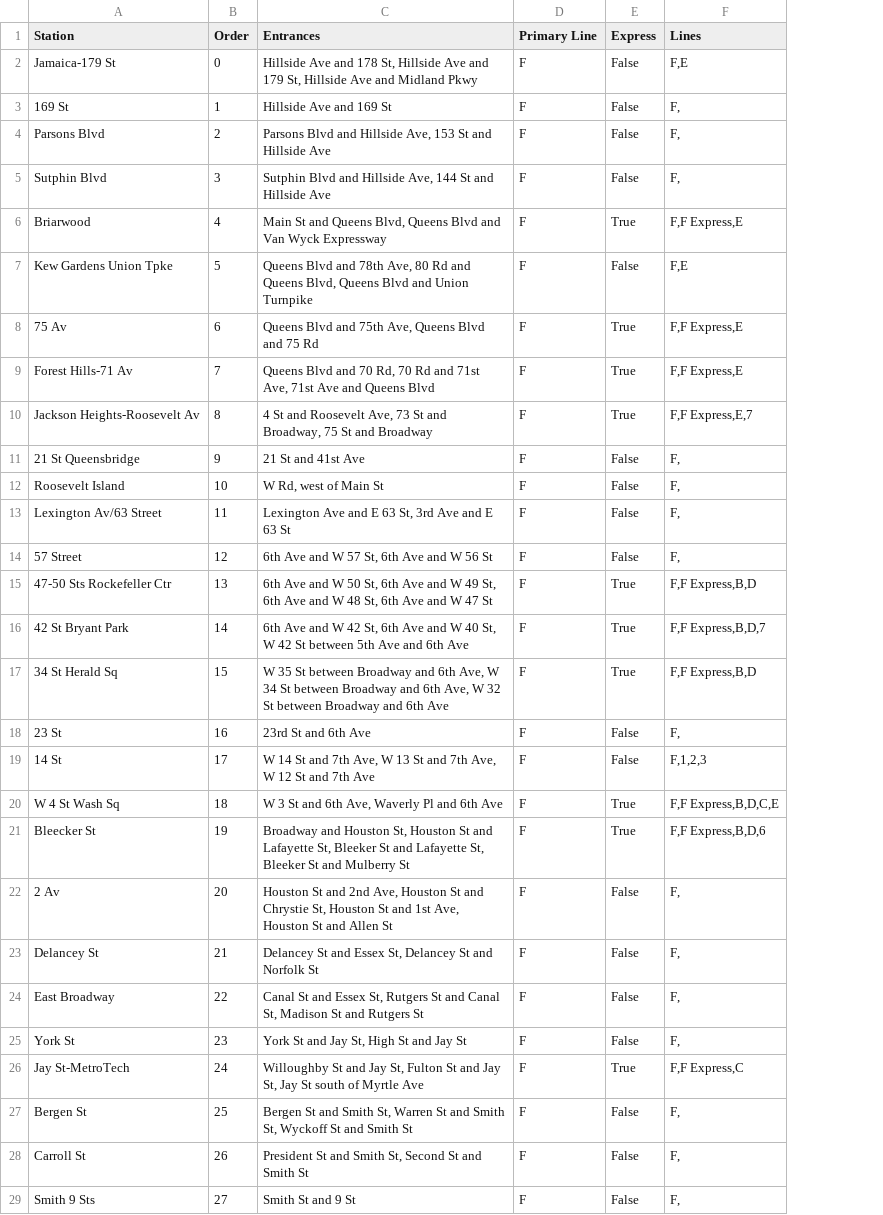
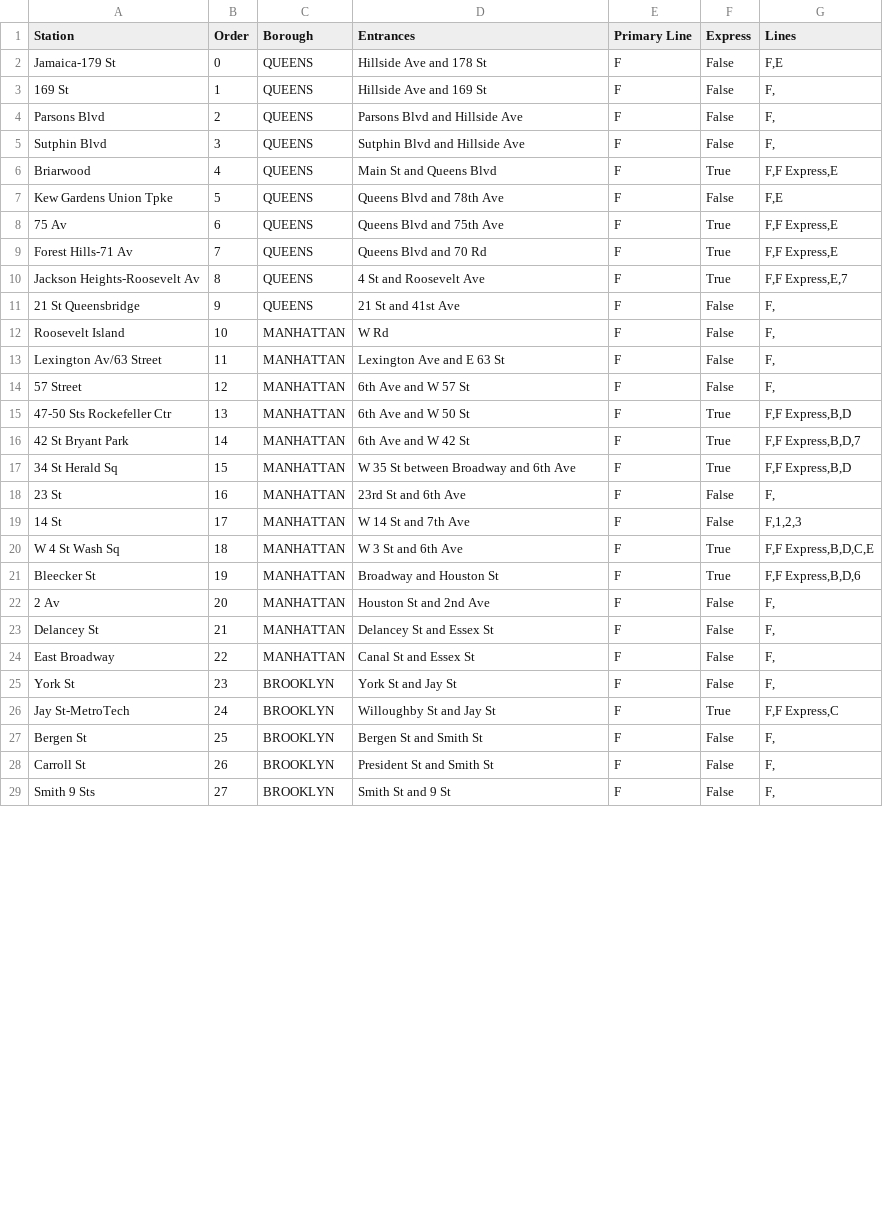
Before and after one commit to omarthenmalai/SubwayScheduler, a CSV file: data/F.csv, drawn as a sheet; only a part is shown; addresses are those after the commit; the diff covers the shown part only; the diff names each change by its address in the sheet, - before the commit and + after, or states it on an @@ line.

```diff
--- a/data/F.csv
+++ b/data/F.csv
+column C (Borough), rows 2-29: QUEENS | QUEENS | QUEENS | QUEENS | QUEENS | QUEENS | QUEENS | QUEENS | QUEENS | QUEENS | MANHATTAN | MANHATTAN | MANHATTAN | MANHATTAN | MANHATTAN | MANHATTAN | MANHATTAN | MANHATTAN | MANHATTAN | MANHATTAN | MANHATTAN | MANHATTAN | MANHATTAN | BROOKLYN | BROOKLYN | BROOKLYN | BROOKLYN | BROOKLYN
-D2 (Entrances): …and 178 St, Hillside Ave and 179 St, Hillside Ave and Midland Pkwy
+D2 (Entrances): …and 178 St
-D4 (Entrances): Parsons Blvd and Hillside Ave, 153 St and Hillside Ave
+D4 (Entrances): Parsons Blvd and Hillside Ave
-D5 (Entrances): Sutphin Blvd and Hillside Ave, 144 St and Hillside Ave
+D5 (Entrances): Sutphin Blvd and Hillside Ave
-D6 (Entrances): Main St and Queens Blvd, Queens Blvd and Van Wyck Expressway
+D6 (Entrances): Main St and Queens Blvd
-D7 (Entrances): …and 78th Ave, 80 Rd and Queens Blvd, Queens Blvd and Union Turnpike
+D7 (Entrances): …and 78th Ave
-D8 (Entrances): Queens Blvd and 75th Ave, Queens Blvd and 75 Rd
+D8 (Entrances): Queens Blvd and 75th Ave
-D9 (Entrances): Queens Blvd and 70 Rd, 70 Rd and 71st Ave, 71st Ave and Queens Blvd
+D9 (Entrances): Queens Blvd and 70 Rd
-D10 (Entrances): 4 St and Roosevelt Ave, 73 St and Broadway, 75 St and Broadway
+D10 (Entrances): 4 St and Roosevelt Ave
-D12 (Entrances): W Rd, west of Main St
+D12 (Entrances): W Rd
-D13 (Entrances): Lexington Ave and E 63 St, 3rd Ave and E 63 St
+D13 (Entrances): Lexington Ave and E 63 St
-D14 (Entrances): 6th Ave and W 57 St, 6th Ave and W 56 St
+D14 (Entrances): 6th Ave and W 57 St
-D15 (Entrances): …W 50 St, 6th Ave and W 49 St, 6th Ave and W 48 St, 6th Ave and W 47 St
+D15 (Entrances): …W 50 St
-D16 (Entrances): …W 42 St, 6th Ave and W 40 St, W 42 St between 5th Ave and 6th Ave
+D16 (Entrances): …W 42 St
-D17 (Entrances): …and 6th Ave, W 34 St between Broadway and 6th Ave, W 32 St between Broadway and 6th Ave
+D17 (Entrances): …and 6th Ave
-D19 (Entrances): W 14 St and 7th Ave, W 13 St and 7th Ave, W 12 St and 7th Ave
+D19 (Entrances): W 14 St and 7th Ave
-D20 (Entrances): W 3 St and 6th Ave, Waverly Pl and 6th Ave
+D20 (Entrances): W 3 St and 6th Ave
-D21 (Entrances): …and Houston St, Houston St and Lafayette St, Bleeker St and Lafayette St, Bleeker St and Mulberry St
+D21 (Entrances): …and Houston St
-D22 (Entrances): …and 2nd Ave, Houston St and Chrystie St, Houston St and 1st Ave, Houston St and Allen St
+D22 (Entrances): …and 2nd Ave
-D23 (Entrances): Delancey St and Essex St, Delancey St and Norfolk St
+D23 (Entrances): Delancey St and Essex St
-D24 (Entrances): …and Essex St, Rutgers St and Canal St, Madison St and Rutgers St
+D24 (Entrances): …and Essex St
-D25 (Entrances): York St and Jay St, High St and Jay St
+D25 (Entrances): York St and Jay St
-D26 (Entrances): …and Jay St, Fulton St and Jay St, Jay St south of Myrtle Ave
+D26 (Entrances): …and Jay St
-D27 (Entrances): …and Smith St, Warren St and Smith St, Wyckoff St and Smith St
+D27 (Entrances): …and Smith St
-D28 (Entrances): President St and Smith St, Second St and Smith St
+D28 (Entrances): President St and Smith St
```
Also changed, not shown: 10 edited cells elsewhere in this file, data/2.csv, data/B.csv, 18 other files.
